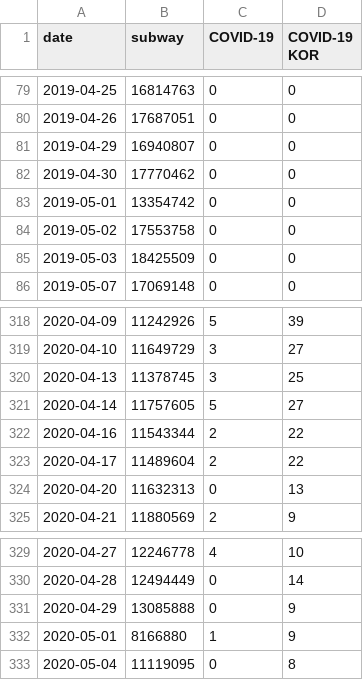
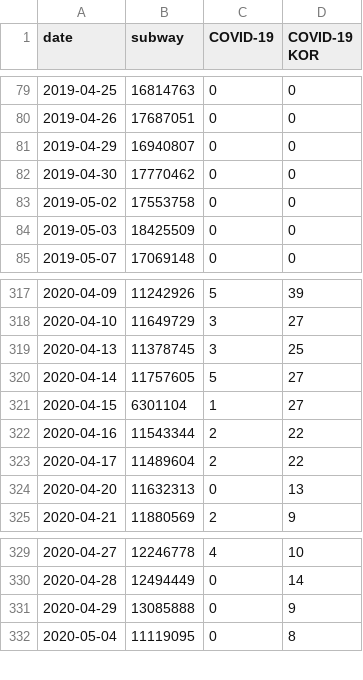
Before and after one commit to pepze21/data-visualization-PJT, a CSV file: df_biz.csv, drawn as a sheet; only a part is shown, gaps mark what is left out.

```diff
--- a/df_biz.csv
+++ b/df_biz.csv
@@ -82,3 +82,2 @@ date,subway,COVID-19,COVID-19 KOR
 2019-04-30,17770462,0,0
-2019-05-01,13354742,0,0
 2019-05-02,17553758,0,0
@@ -321,2 +320,3 @@ date,subway,COVID-19,COVID-19 KOR
 2020-04-14,11757605,5,27
+2020-04-15,6301104,1,27
 2020-04-16,11543344,2,22
@@ -331,3 +331,2 @@ date,subway,COVID-19,COVID-19 KOR
 2020-04-29,13085888,0,9
-2020-05-01,8166880,1,9
 2020-05-04,11119095,0,8
```
Also changed, not shown: df_week.csv, 9 other files.
